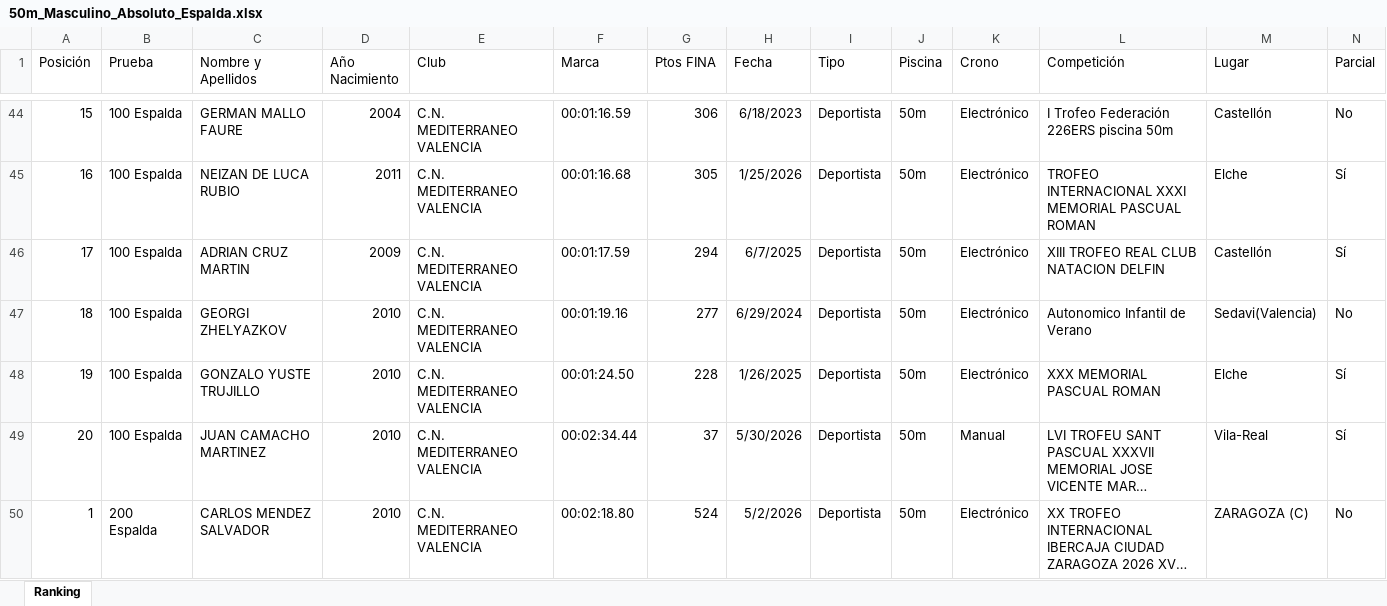
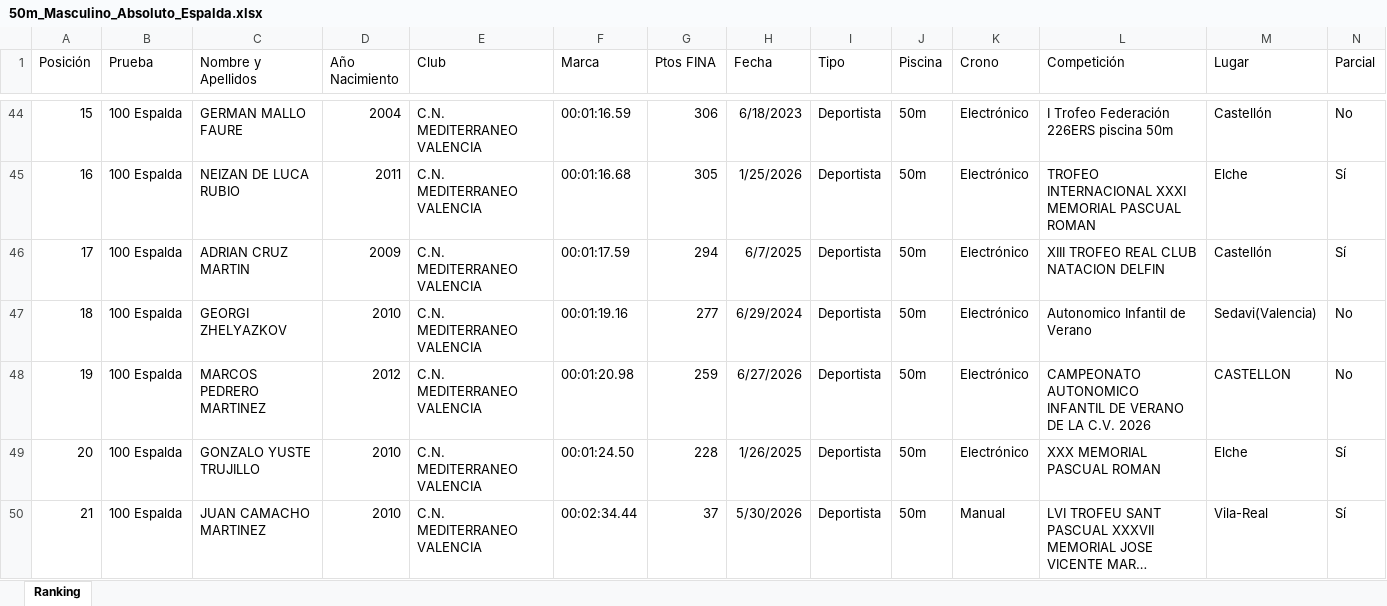
Before and after one commit to sergiobermejo-glitch/archivo-historico-cnm, an Excel workbook: data/50m_Masculino_Absoluto_Espalda.xlsx, sheet Ranking, drawn as a sheet; only a part is shown, gaps mark what is left out; the shorter side is filled out with more unchanged rows; long unchanged cells end in …; values as stored, in another font and other column widths than the file's, no borders; addresses are those after the commit; rows hold the shown columns only; the diff covers the shown part only; the diff names each change by its address in the sheet, - before the commit and + after, or states it on an @@ line.

```diff
--- a/data/50m_Masculino_Absoluto_Espalda.xlsx (sheet Ranking)
+++ b/data/50m_Masculino_Absoluto_Espalda.xlsx (sheet Ranking)
+row 48: 19 | 100 Espalda | MARCOS PEDRERO MARTINEZ | 2012 | C.N. MEDITERRANEO VALENCIA | 00:01:20.98 | 259 | 6/27/2026 | Deportista | 50m | Electrónico | CAMPEONATO AUTONOMICO INFANTIL DE VERANO DE LA C.V. 2026 | CASTELLON | No
@@ column A (Posición) renumbered between rows 49 and 50 @@
```
Also changed, not shown: 10 edited cells elsewhere in this sheet, data/50m_Femenino_Absoluto_Estilos.xlsx, data/50m_Femenino_Absoluto_Libre.xlsx, 5 other files.
